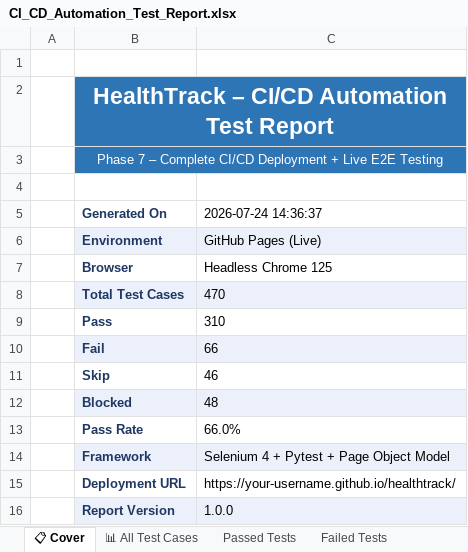
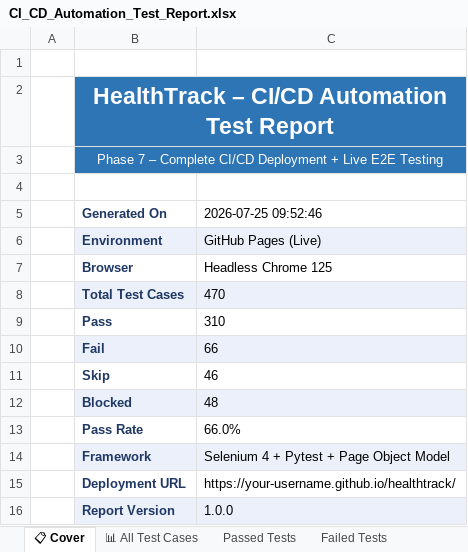
Before and after one commit to afzal785/PDD, an Excel workbook: CI_CD_Automation_Test_Report.xlsx, sheet 📋 Cover, drawn as a sheet; values as stored, in another font and other column widths than the file's, no borders; the diff names each change by its address in the sheet, - before the commit and + after, or states it on an @@ line.

```diff
--- a/CI_CD_Automation_Test_Report.xlsx (sheet 📋 Cover)
+++ b/CI_CD_Automation_Test_Report.xlsx (sheet 📋 Cover)
-C5: 2026-07-24 14:36:37
+C5: 2026-07-25 09:52:46
```
Also changed, not shown: sheet Summary Report, sheet Execution Metrics, Test_Report.xlsx, 6 other files.
